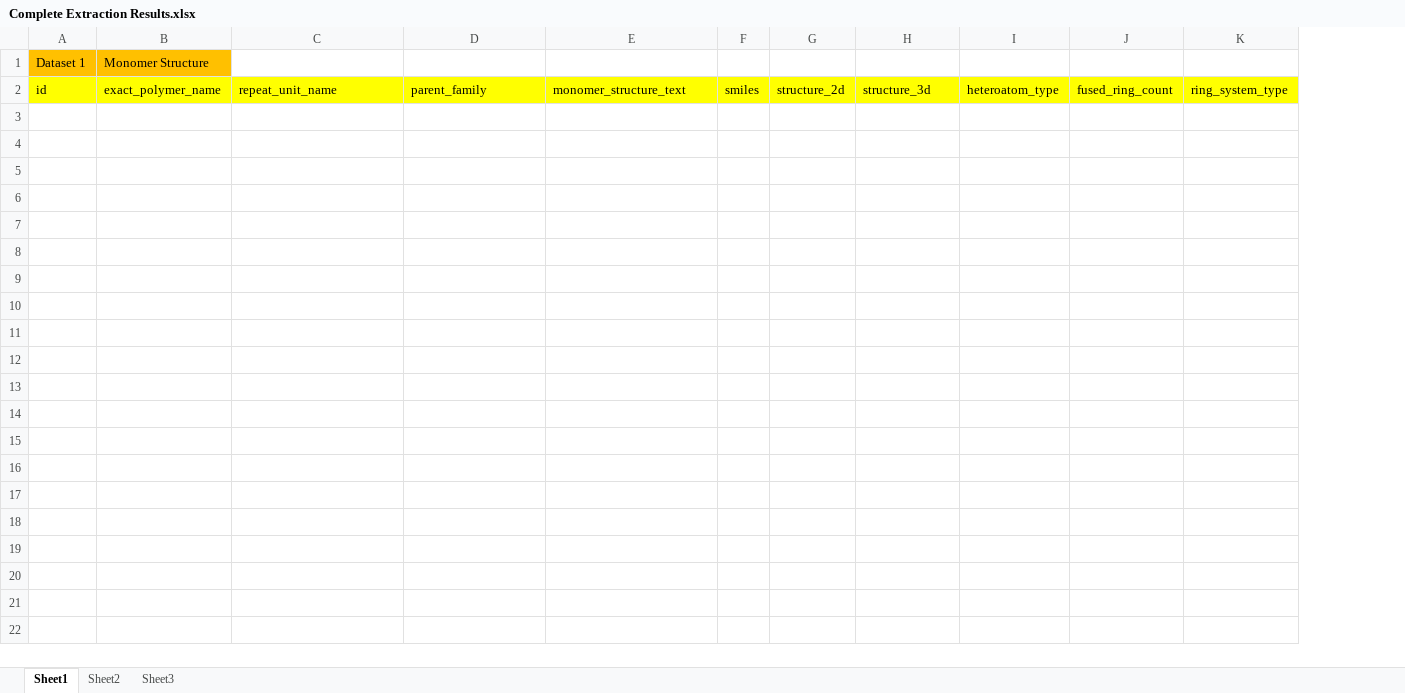
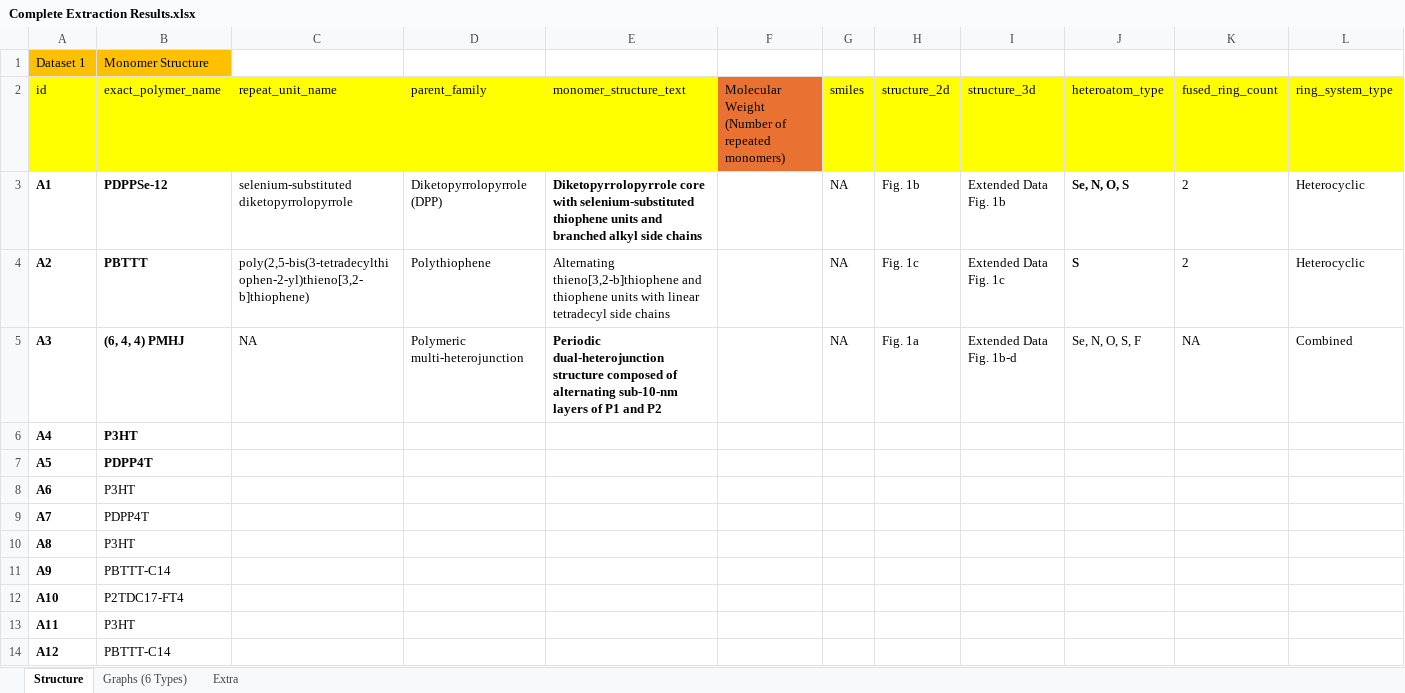
Before and after one commit to kasif1234/Qatar-Environment-and-Energy-Research-Institute-Internship-Work-, an Excel workbook: Complete Extraction Results.xlsx, sheet Structure, drawn as a sheet; only a part is shown; values as stored, in another font and other column widths than the file's, no borders; charts and pictures not drawn; rows hold the shown columns only; the diff names each change by its address in the sheet, - before the commit and + after, or states it on an @@ line.

```diff
--- a/Complete Extraction Results.xlsx (sheet Structure)
+++ b/Complete Extraction Results.xlsx (sheet Structure)
-sheet tab: Sheet1
+sheet tab: Structure
-sheet tab: Sheet2
+sheet tab: Extra
-sheet tab: Sheet3
+sheet tab: Graphs (6 Types)
@@ sheet tab order changed: Structure | Graphs (6 Types) | Extra @@
+column F, row 2: Molecular Weight (Number of repeated monomers)
+row 3: A1 | PDPPSe-12 | selenium-substituted diketopyrrolopyrrole | Diketopyrrolopyrrole (DPP) | Diketopyrrolopyrrole core with selenium-substituted thiophene units and branched alkyl side chains |  | NA | Fig. 1b | Extended Data Fig. 1b | Se, N, O, S | 2 | Heterocyclic
+row 4: A2 | PBTTT | poly(2,5-bis(3-tetradecylthiophen-2-yl)thieno[3,2-b]thiophene) | Polythiophene | Alternating thieno[3,2-b]thiophene and thiophene units with linear tetradecyl side chains |  | NA | Fig. 1c | Extended Data Fig. 1c | S | 2 | Heterocyclic
+row 5: A3 | (6, 4, 4) PMHJ | NA | Polymeric multi-heterojunction | Periodic dual-heterojunction structure composed of alternating sub-10-nm layers of P1 and P2 |  | NA | Fig. 1a | Extended Data Fig. 1b-d | Se, N, O, S, F | NA | Combined
+row 6: A4 | P3HT
+row 7: A5 | PDPP4T
+row 8: A6 | P3HT
+row 9: A7 | PDPP4T
+row 10: A8 | P3HT
+row 11: A9 | PBTTT-C14
+row 12: A10 | P2TDC17-FT4
+row 13: A11 | P3HT
+row 14: A12 | PBTTT-C14
```
Also changed, not shown: sheet Graphs (6 Types), sheet Extra, charts or pictures, 24 other files.
